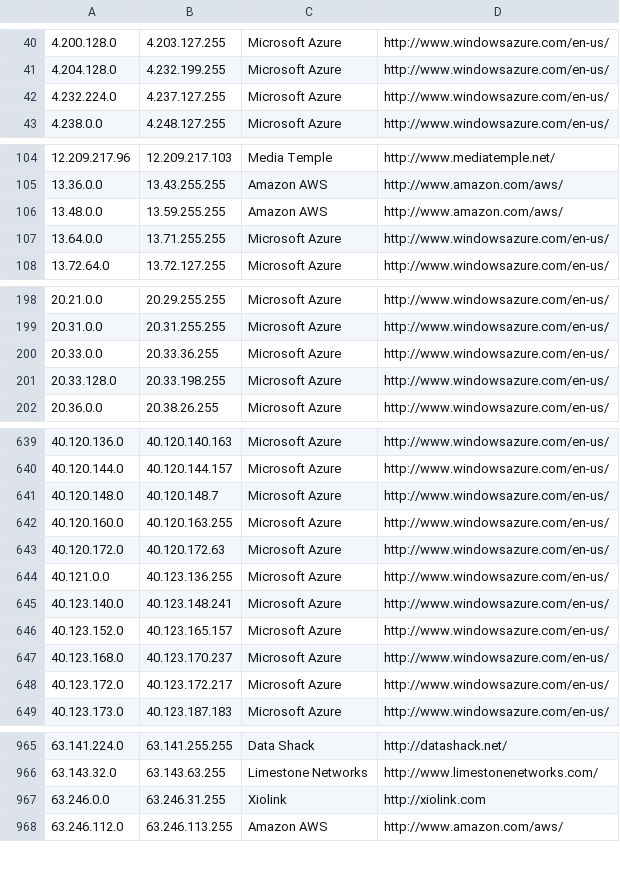
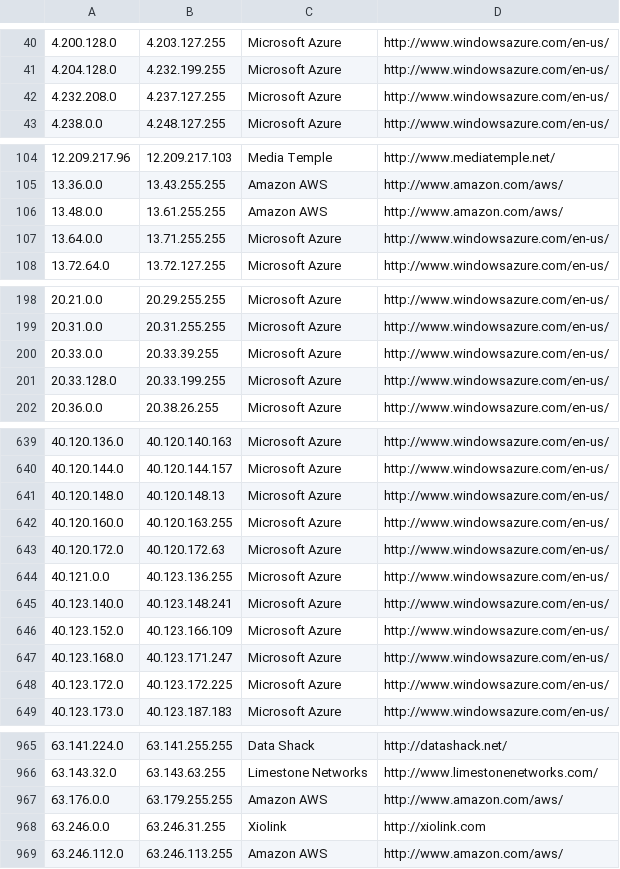
Before and after one commit to growlfm/ipcat, a CSV file: datacenters.csv, drawn as a sheet; only a part is shown, gaps mark what is left out.

Commit message:
Update IP list

```diff
--- a/datacenters.csv
+++ b/datacenters.csv
@@ -41,3 +41,3 @@
 4.204.128.0,4.232.199.255,Microsoft Azure,http://www.windowsazure.com/en-us/
-4.232.224.0,4.237.127.255,Microsoft Azure,http://www.windowsazure.com/en-us/
+4.232.208.0,4.237.127.255,Microsoft Azure,http://www.windowsazure.com/en-us/
 4.238.0.0,4.248.127.255,Microsoft Azure,http://www.windowsazure.com/en-us/
@@ -105,3 +105,3 @@
 13.36.0.0,13.43.255.255,Amazon AWS,http://www.amazon.com/aws/
-13.48.0.0,13.59.255.255,Amazon AWS,http://www.amazon.com/aws/
+13.48.0.0,13.61.255.255,Amazon AWS,http://www.amazon.com/aws/
 13.64.0.0,13.71.255.255,Microsoft Azure,http://www.windowsazure.com/en-us/
@@ -199,4 +199,4 @@
 20.31.0.0,20.31.255.255,Microsoft Azure,http://www.windowsazure.com/en-us/
-20.33.0.0,20.33.36.255,Microsoft Azure,http://www.windowsazure.com/en-us/
-20.33.128.0,20.33.198.255,Microsoft Azure,http://www.windowsazure.com/en-us/
+20.33.0.0,20.33.39.255,Microsoft Azure,http://www.windowsazure.com/en-us/
+20.33.128.0,20.33.199.255,Microsoft Azure,http://www.windowsazure.com/en-us/
 20.36.0.0,20.38.26.255,Microsoft Azure,http://www.windowsazure.com/en-us/
@@ -640,3 +640,3 @@
 40.120.144.0,40.120.144.157,Microsoft Azure,http://www.windowsazure.com/en-us/
-40.120.148.0,40.120.148.7,Microsoft Azure,http://www.windowsazure.com/en-us/
+40.120.148.0,40.120.148.13,Microsoft Azure,http://www.windowsazure.com/en-us/
 40.120.160.0,40.120.163.255,Microsoft Azure,http://www.windowsazure.com/en-us/
@@ -645,5 +645,5 @@
 40.123.140.0,40.123.148.241,Microsoft Azure,http://www.windowsazure.com/en-us/
-40.123.152.0,40.123.165.157,Microsoft Azure,http://www.windowsazure.com/en-us/
-40.123.168.0,40.123.170.237,Microsoft Azure,http://www.windowsazure.com/en-us/
-40.123.172.0,40.123.172.217,Microsoft Azure,http://www.windowsazure.com/en-us/
+40.123.152.0,40.123.166.109,Microsoft Azure,http://www.windowsazure.com/en-us/
+40.123.168.0,40.123.171.247,Microsoft Azure,http://www.windowsazure.com/en-us/
+40.123.172.0,40.123.172.225,Microsoft Azure,http://www.windowsazure.com/en-us/
 40.123.173.0,40.123.187.183,Microsoft Azure,http://www.windowsazure.com/en-us/
@@ -966,2 +966,3 @@
 63.143.32.0,63.143.63.255,Limestone Networks,http://www.limestonenetworks.com/
+63.176.0.0,63.179.255.255,Amazon AWS,http://www.amazon.com/aws/
 63.246.0.0,63.246.31.255,Xiolink,http://xiolink.com
```
Also changed, not shown: datacenters-stats.csv.
